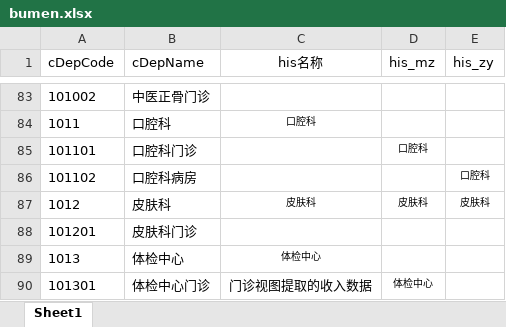
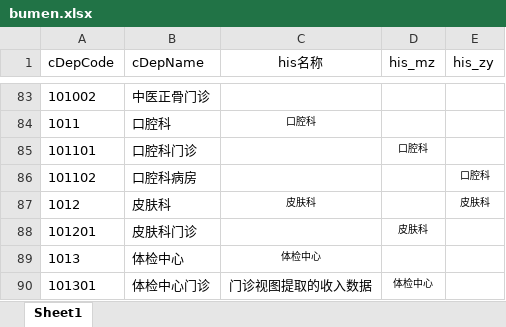
Before and after one commit to hsy1992/hisToyy, an Excel workbook: config/bumen.xlsx, sheet Sheet1, drawn as a sheet; only a part is shown, gaps mark what is left out; values as stored, in another font and other column widths than the file's, no borders; the diff names each change by its address in the sheet, - before the commit and + after, or states it on an @@ line.

```diff
--- a/config/bumen.xlsx (sheet Sheet1)
+++ b/config/bumen.xlsx (sheet Sheet1)
-D87 (his_mz): 皮肤科
+D87 (his_mz): (empty)
-D88 (his_mz): (empty)
+D88 (his_mz): 皮肤科
```
Also changed, not shown: 1 other file.
